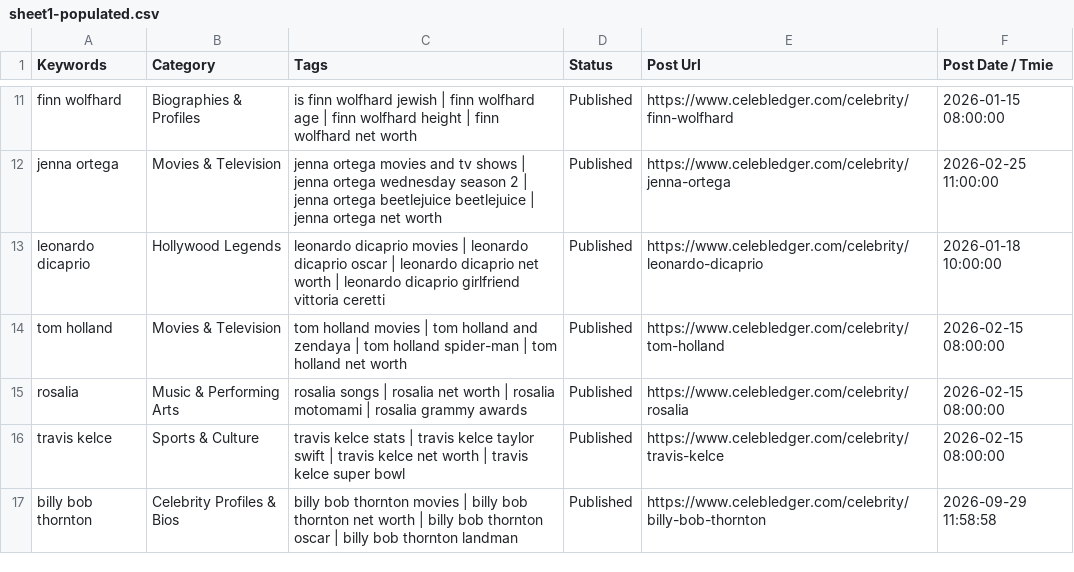
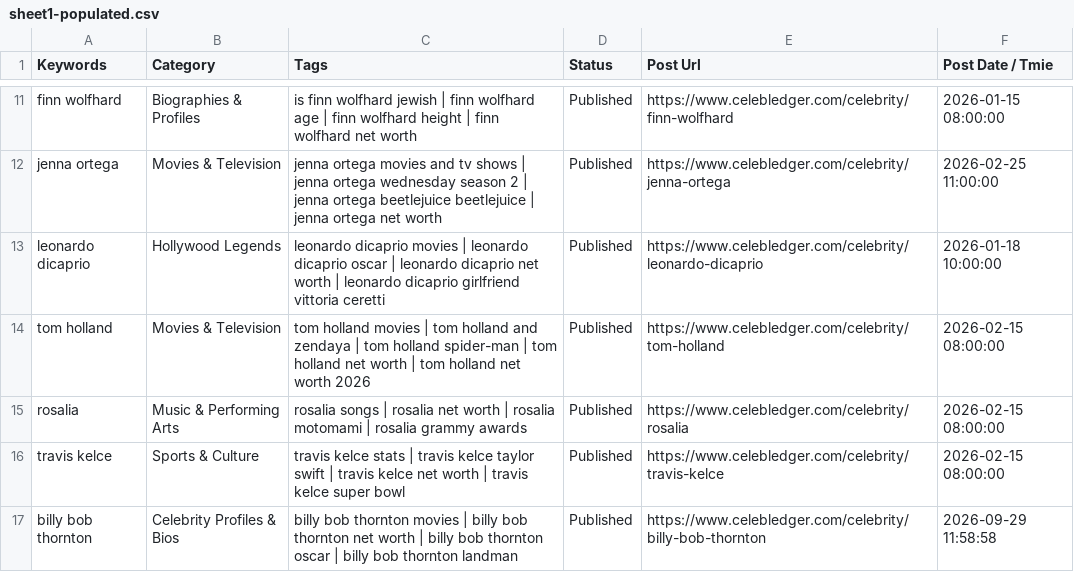
Before and after one commit to julianebaierr-gif/Celebrity-, a CSV file: src/data/sheet1-populated.csv, drawn as a sheet; only a part is shown, gaps mark what is left out.

Commit message:
feat(seo): add 'tom holland net worth 2026' to Tom Holland secondary keywords

```diff
--- a/src/data/sheet1-populated.csv
+++ b/src/data/sheet1-populated.csv
@@ -13,3 +13,3 @@ Keywords,Category,Tags,Status,Post Url,Post Date / Tmie
 "leonardo dicaprio","Hollywood Legends","leonardo dicaprio movies | leonardo dicaprio oscar | leonardo dicaprio net worth | leonardo dicaprio girlfriend vittoria ceretti","Published","https://www.celebledger.com/celebrity/leonardo-dicaprio","2026-01-18 10:00:00"
-"tom holland","Movies & Television","tom holland movies | tom holland and zendaya | tom holland spider-man | tom holland net worth","Published","https://www.celebledger.com/celebrity/tom-holland","2026-02-15 08:00:00"
+"tom holland","Movies & Television","tom holland movies | tom holland and zendaya | tom holland spider-man | tom holland net worth | tom holland net worth 2026","Published","https://www.celebledger.com/celebrity/tom-holland","2026-02-15 08:00:00"
 "rosalia","Music & Performing Arts","rosalia songs | rosalia net worth | rosalia motomami | rosalia grammy awards","Published","https://www.celebledger.com/celebrity/rosalia","2026-02-15 08:00:00"
```
Also changed, not shown: src/data/sheet1-pasteable.tsv, 2 other files.
